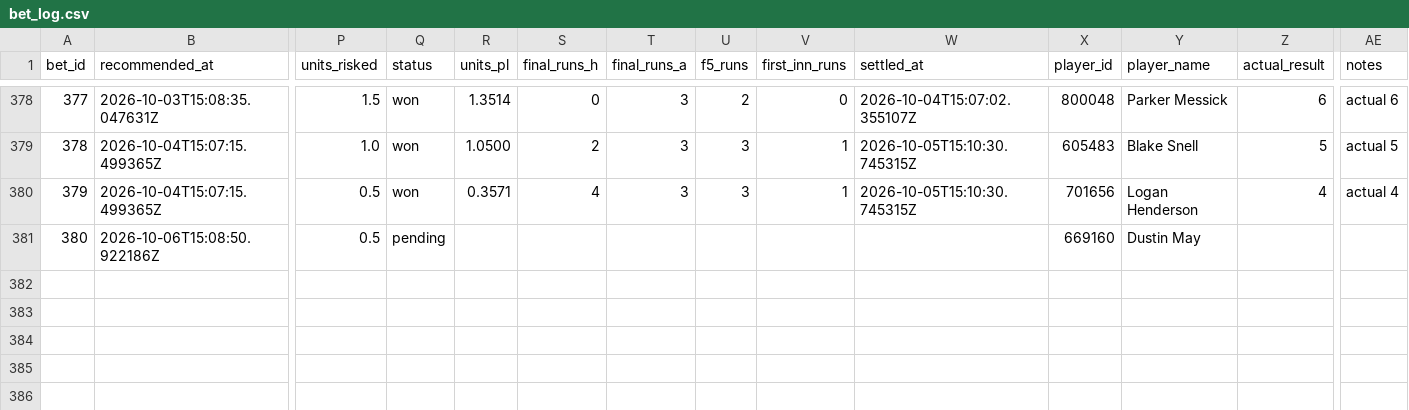
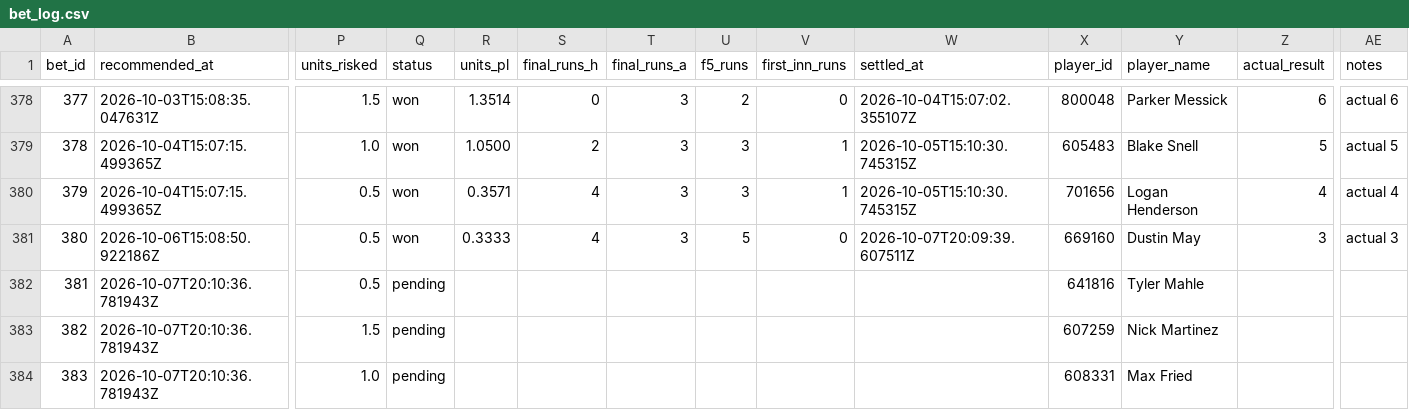
Before and after one commit to Scottguts/mlb-sharp, a CSV file: mlb_data/bet_log.csv, drawn as a sheet; only a part is shown, gaps mark what is left out; rows hold the shown columns only; the diff names each change by its address in the sheet, - before the commit and + after, or states it on an @@ line.

```diff
--- a/mlb_data/bet_log.csv
+++ b/mlb_data/bet_log.csv
-Q381 (status): pending
+Q381 (status): won
-R381 (units_pl): (empty)
+R381 (units_pl): 0.3333
-S381 (final_runs_h): (empty)
+S381 (final_runs_h): 4
-T381 (final_runs_a): (empty)
+T381 (final_runs_a): 3
-U381 (f5_runs): (empty)
+U381 (f5_runs): 5
-V381 (first_inn_runs): (empty)
+V381 (first_inn_runs): 0
-W381 (settled_at): (empty)
+W381 (settled_at): 2026-10-07T20:09:39.607511Z
-Z381 (actual_result): (empty)
+Z381 (actual_result): 3
-AE381 (notes): (empty)
+AE381 (notes): actual 3
+row 382: 381 | 2026-10-07T20:10:36.781943Z | 0.5 | pending |  |  |  |  |  |  | 641816 | Tyler Mahle
+row 383: 382 | 2026-10-07T20:10:36.781943Z | 1.5 | pending |  |  |  |  |  |  | 607259 | Nick Martinez
+row 384: 383 | 2026-10-07T20:10:36.781943Z | 1.0 | pending |  |  |  |  |  |  | 608331 | Max Fried
```
Also changed, not shown: mlb_data/prop_paper_log.csv, 14 other files.
